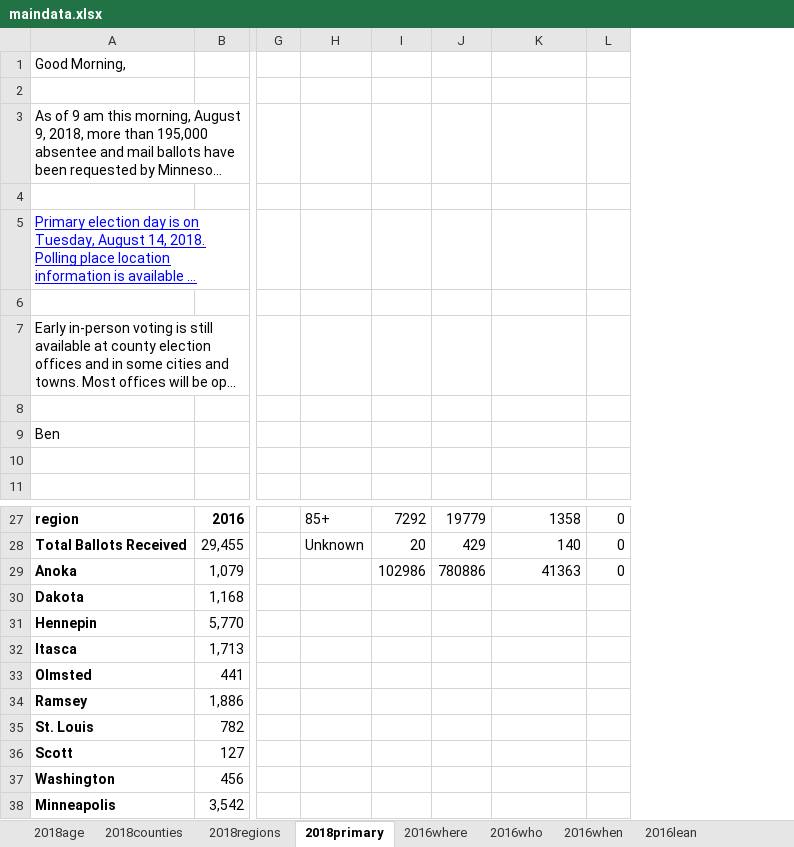
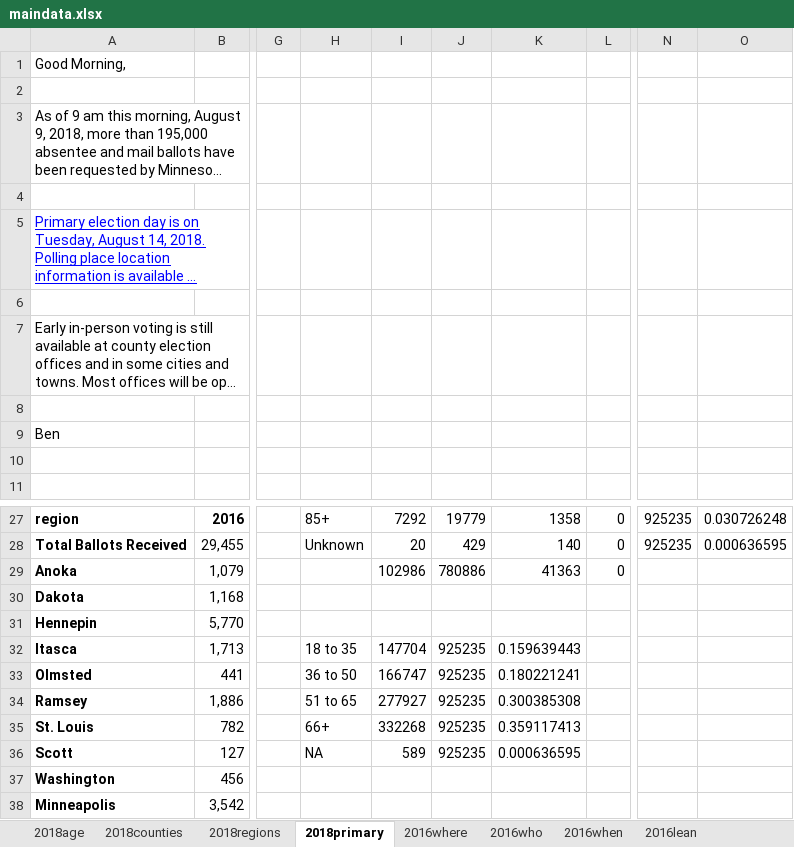
Before and after one commit to striblab/20180927-absentee, an Excel workbook: build/data/maindata.xlsx, sheet 2018primary, drawn as a sheet; only a part is shown, gaps mark what is left out; long unchanged cells end in …; values as stored, in another font and other column widths than the file's, no borders; the diff names each change by its address in the sheet, - before the commit and + after, or states it on an @@ line.

```diff
--- a/build/data/maindata.xlsx (sheet 2018primary)
+++ b/build/data/maindata.xlsx (sheet 2018primary)
+column N, rows 27-28: 925235 | 925235
+column O, rows 27-28: 0.030726248 | 0.000636595
-H32: (empty)
+H32: 18 to 35
-I32: (empty)
+I32: 147704
-J32:J36: (empty)
+J32:J36: 925235
-K32: (empty)
+K32: 0.159639443
-H33: (empty)
+H33: 36 to 50
-I33: (empty)
+I33: 166747
-K33: (empty)
+K33: 0.180221241
-H34: (empty)
+H34: 51 to 65
-I34: (empty)
+I34: 277927
-K34: (empty)
+K34: 0.300385308
-H35: (empty)
+H35: 66+
-I35: (empty)
+I35: 332268
-K35: (empty)
+K35: 0.359117413
-H36: (empty)
+H36: NA
-I36: (empty)
+I36: 589
-K36: (empty)
+K36: 0.000636595
```
Also changed, not shown: sheet 2018counties, sheet 2018regions, sheet 2014weekly, formulas that keep their value, 18 other files.
